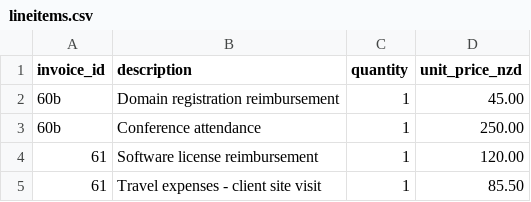
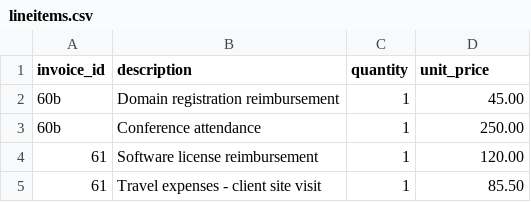
Before and after one commit to linck5/invoicesender, a CSV file: sheet_examples/lineitems.csv, drawn as a sheet.

Commit message:
rename column terms

```diff
--- a/sheet_examples/lineitems.csv
+++ b/sheet_examples/lineitems.csv
@@ -1,2 +1,2 @@
-invoice_id,description,quantity,unit_price_nzd
+invoice_id,description,quantity,unit_price
 60b,Domain registration reimbursement,1,45.00
```
Also changed, not shown: sheet_examples/invoices.csv, 6 other files.
